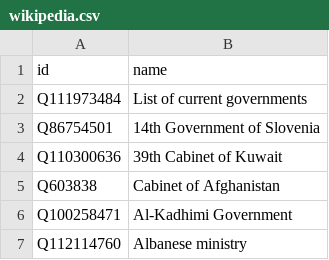
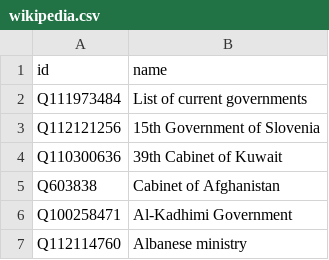
Before and after one commit to every-politician-scrapers/current-governments-enwiki, a CSV file: data/wikipedia.csv, drawn as a sheet; only a part is shown; removed rows and columns are numbered as before the commit, all else as after; the diff names each change by its address in the sheet, - before the commit and + after, or states it on an @@ line.

```diff
--- a/data/wikipedia.csv
+++ b/data/wikipedia.csv
-row 3: Q86754501 | 14th Government of Slovenia
+row 3: Q112121256 | 15th Government of Slovenia
```
Also changed, not shown: data/wikidata.csv.
